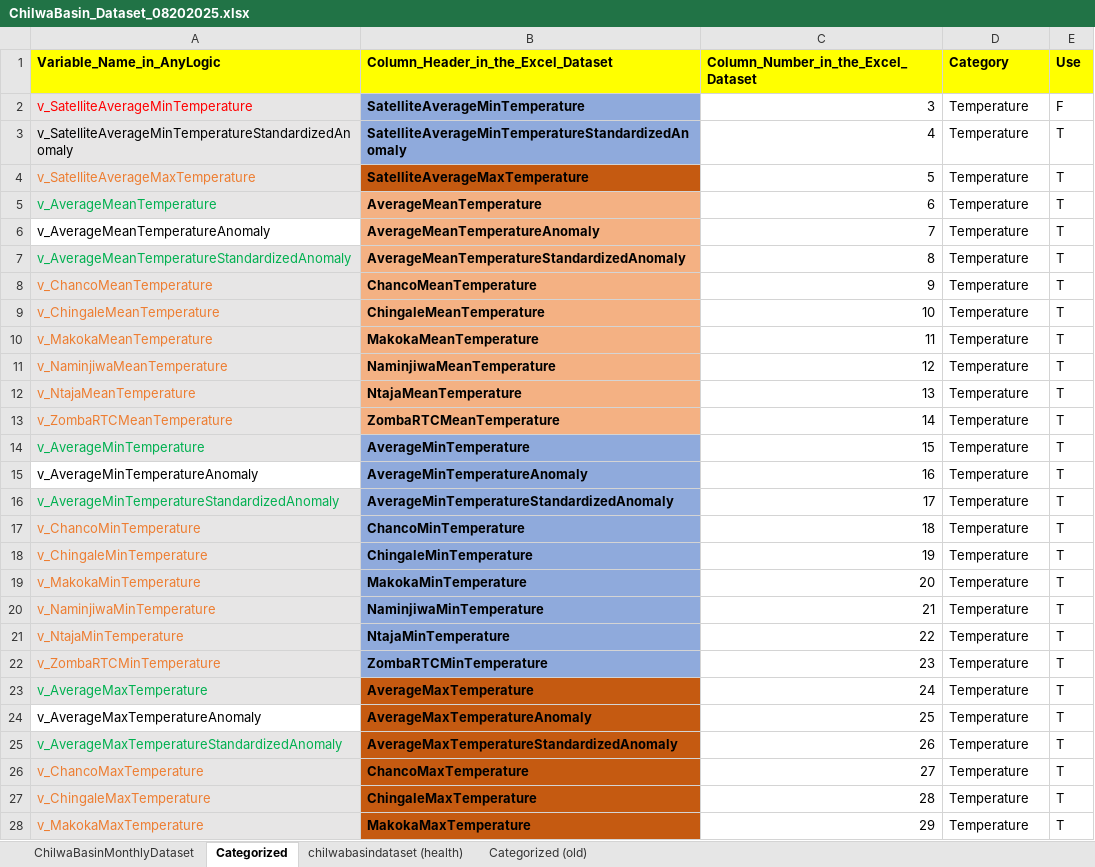
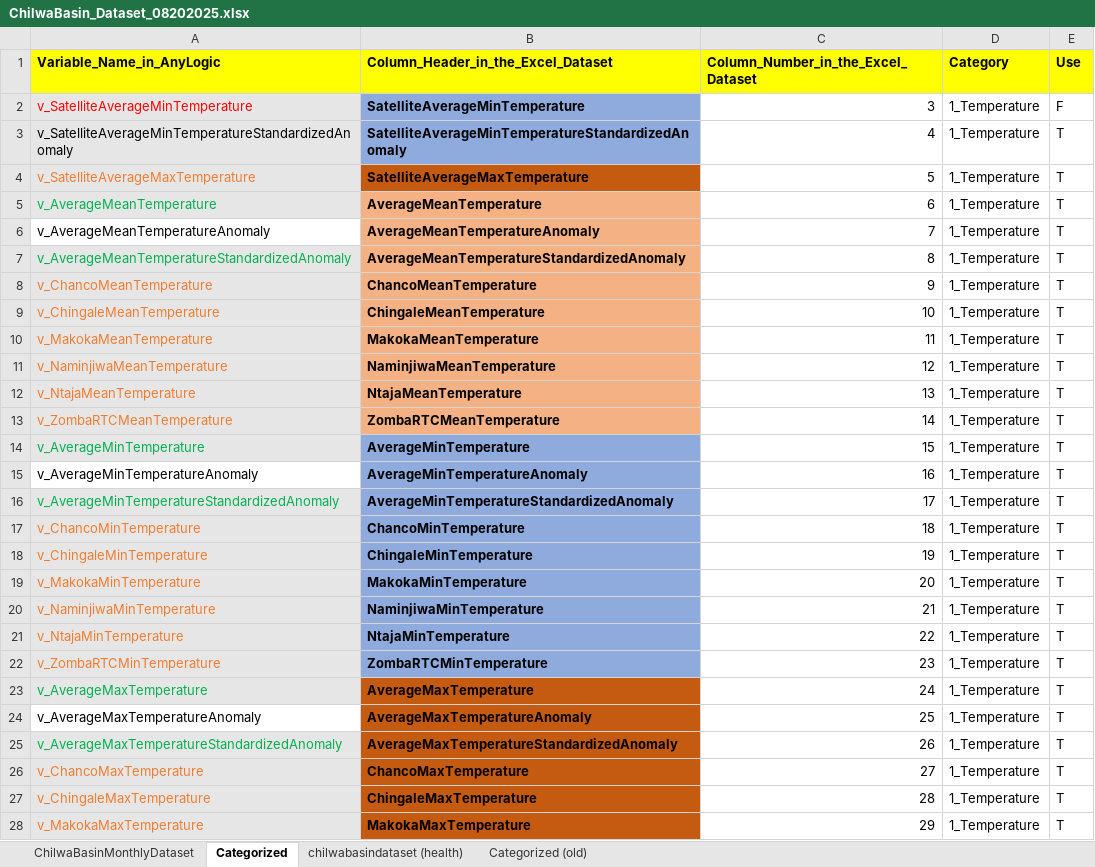
Before and after one commit to mtofighi/ChilwaBasin, an Excel workbook: ChilwaBasin_DataAnalysis_032024/Dataset/ChilwaBasin_Dataset_08202025.xlsx, sheet Categorized, drawn as a sheet; only a part is shown; values as stored, in another font and other column widths than the file's, no borders; the diff covers the shown part only; the diff names each change by its address in the sheet, - before the commit and + after, or states it on an @@ line.

Commit message:
Update ChilwaBasin_Dataset_08202025.xlsx

```diff
--- a/ChilwaBasin_DataAnalysis_032024/Dataset/ChilwaBasin_Dataset_08202025.xlsx (sheet Categorized)
+++ b/ChilwaBasin_DataAnalysis_032024/Dataset/ChilwaBasin_Dataset_08202025.xlsx (sheet Categorized)
-D2:D28 (Category): Temperature
+D2:D28 (Category): 1_Temperature
```
Also changed, not shown: 102 edited cells and cell formats elsewhere in this sheet.
